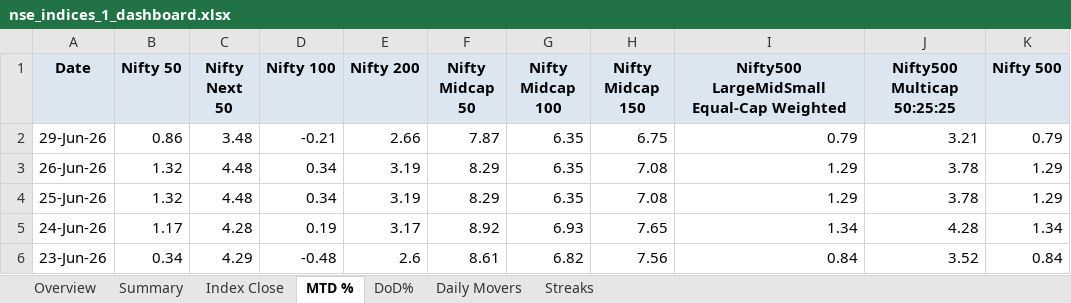
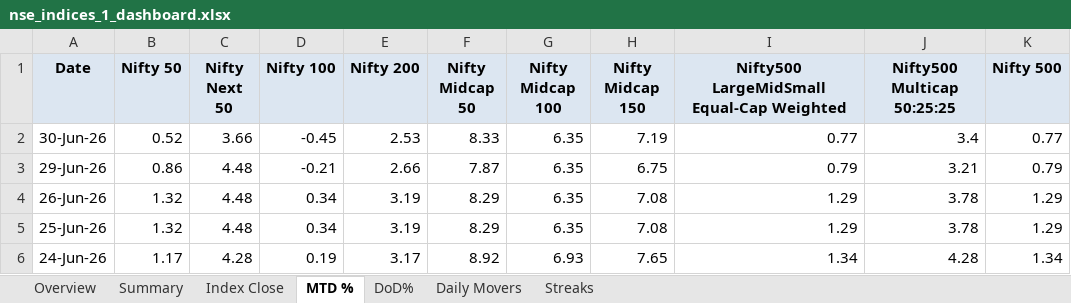
Before and after one commit to rahulshirke7951/nse.indices.a1, an Excel workbook: nse_indices_1_dashboard.xlsx, sheet MTD %, drawn as a sheet; only a part is shown; the shorter side is filled out with more unchanged rows; values as stored, in another font and other column widths than the file's, no borders; conditional formats not drawn; addresses are those after the commit; the diff names each change by its address in the sheet, - before the commit and + after, or states it on an @@ line.

```diff
--- a/nse_indices_1_dashboard.xlsx (sheet MTD %)
+++ b/nse_indices_1_dashboard.xlsx (sheet MTD %)
+row 2: 30-Jun-26 | 0.52 | 3.66 | -0.45 | 2.53 | 8.33 | 6.35 | 7.19 | 0.77 | 3.4 | 0.77
-C3 (Nifty Next 50): 3.48
+C3 (Nifty Next 50): 4.48
```
Also changed, not shown: sheet Summary, sheet DoD%, sheet Index Close, sheet Daily Movers, sheet Overview, nse_indices_1_raw.xlsx, 1 other file.
